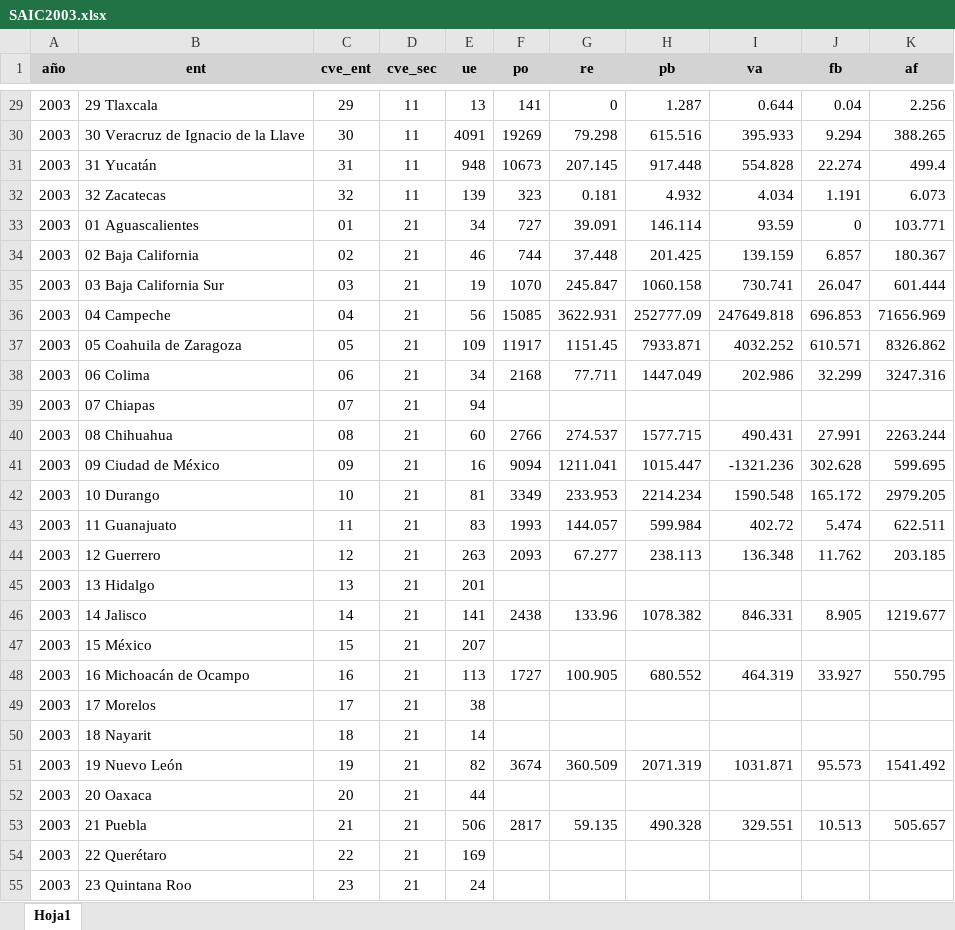
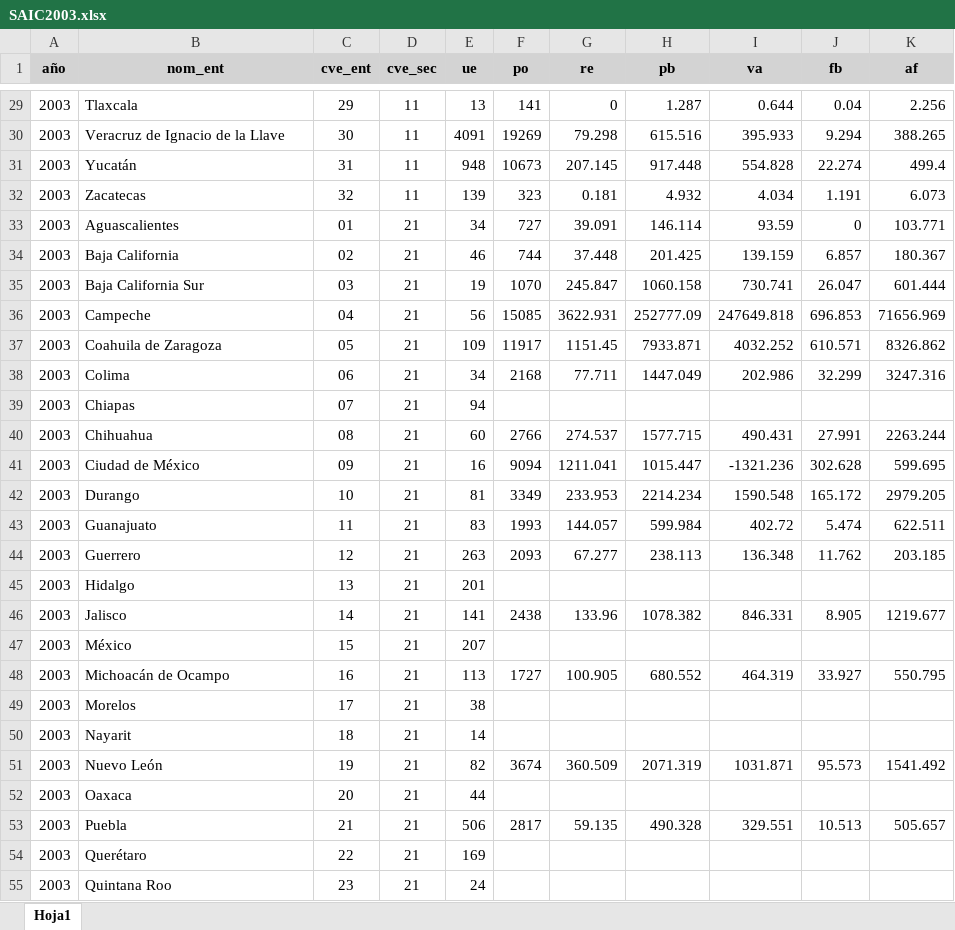
Before and after one commit to LeoPerVic/CoeficientesEstatales, an Excel workbook: SAIC2003.xlsx, sheet Hoja1, drawn as a sheet; only a part is shown, gaps mark what is left out; values as stored, in another font and other column widths than the file's, no borders; the diff covers the shown part only; the diff names each change by its address in the sheet, - before the commit and + after, or states it on an @@ line.

```diff
--- a/SAIC2003.xlsx (sheet Hoja1)
+++ b/SAIC2003.xlsx (sheet Hoja1)
-B1: ent
+B1: nom_ent
-B29 (nom_ent): 29 Tlaxcala
+B29 (nom_ent): Tlaxcala
-B30 (nom_ent): 30 Veracruz de Ignacio de la Llave
+B30 (nom_ent): Veracruz de Ignacio de la Llave
-B31 (nom_ent): 31 Yucatán
+B31 (nom_ent): Yucatán
-B32 (nom_ent): 32 Zacatecas
+B32 (nom_ent): Zacatecas
-B33 (nom_ent): 01 Aguascalientes
+B33 (nom_ent): Aguascalientes
-B34 (nom_ent): 02 Baja California
+B34 (nom_ent): Baja California
-B35 (nom_ent): 03 Baja California Sur
+B35 (nom_ent): Baja California Sur
-B36 (nom_ent): 04 Campeche
+B36 (nom_ent): Campeche
-B37 (nom_ent): 05 Coahuila de Zaragoza
+B37 (nom_ent): Coahuila de Zaragoza
-B38 (nom_ent): 06 Colima
+B38 (nom_ent): Colima
-B39 (nom_ent): 07 Chiapas
+B39 (nom_ent): Chiapas
-B40 (nom_ent): 08 Chihuahua
+B40 (nom_ent): Chihuahua
-B41 (nom_ent): 09 Ciudad de México
+B41 (nom_ent): Ciudad de México
-B42 (nom_ent): 10 Durango
+B42 (nom_ent): Durango
-B43 (nom_ent): 11 Guanajuato
+B43 (nom_ent): Guanajuato
-B44 (nom_ent): 12 Guerrero
+B44 (nom_ent): Guerrero
-B45 (nom_ent): 13 Hidalgo
+B45 (nom_ent): Hidalgo
-B46 (nom_ent): 14 Jalisco
+B46 (nom_ent): Jalisco
-B47 (nom_ent): 15 México
+B47 (nom_ent): México
-B48 (nom_ent): 16 Michoacán de Ocampo
+B48 (nom_ent): Michoacán de Ocampo
-B49 (nom_ent): 17 Morelos
+B49 (nom_ent): Morelos
-B50 (nom_ent): 18 Nayarit
+B50 (nom_ent): Nayarit
-B51 (nom_ent): 19 Nuevo León
+B51 (nom_ent): Nuevo León
-B52 (nom_ent): 20 Oaxaca
+B52 (nom_ent): Oaxaca
-B53 (nom_ent): 21 Puebla
+B53 (nom_ent): Puebla
-B54 (nom_ent): 22 Querétaro
+B54 (nom_ent): Querétaro
-B55 (nom_ent): 23 Quintana Roo
+B55 (nom_ent): Quintana Roo
```
Also changed, not shown: 577 edited cells elsewhere in this sheet, 1 other file.
